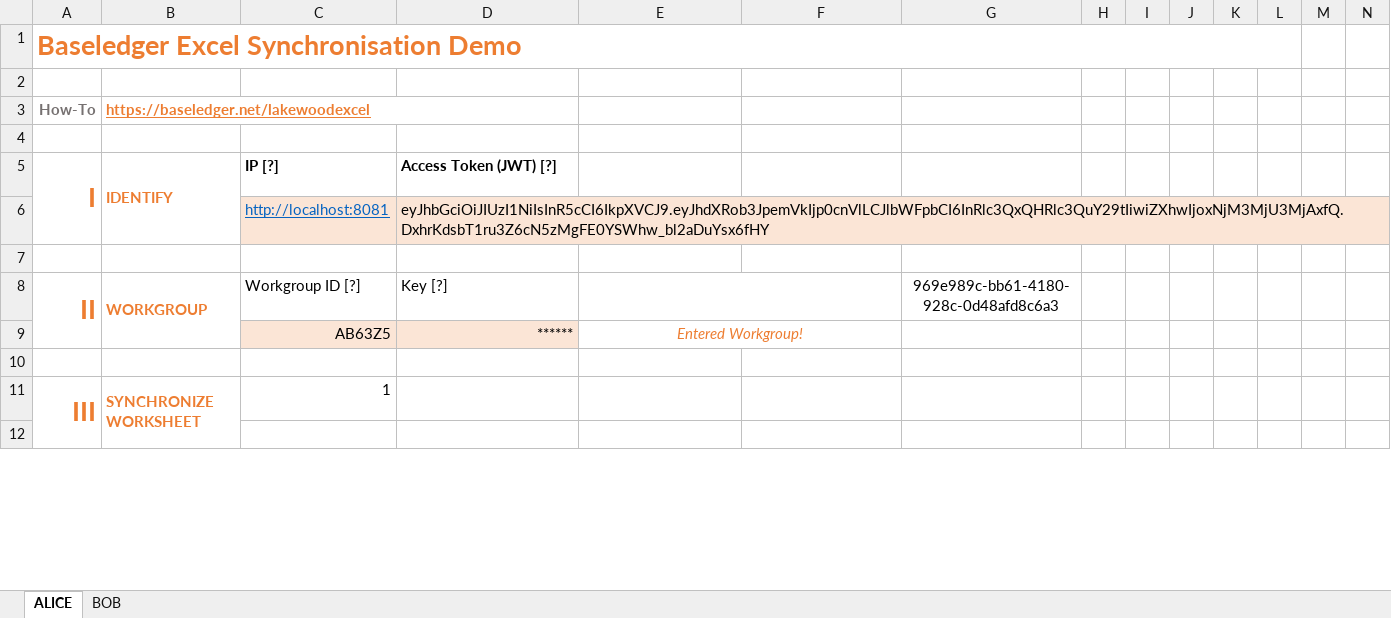
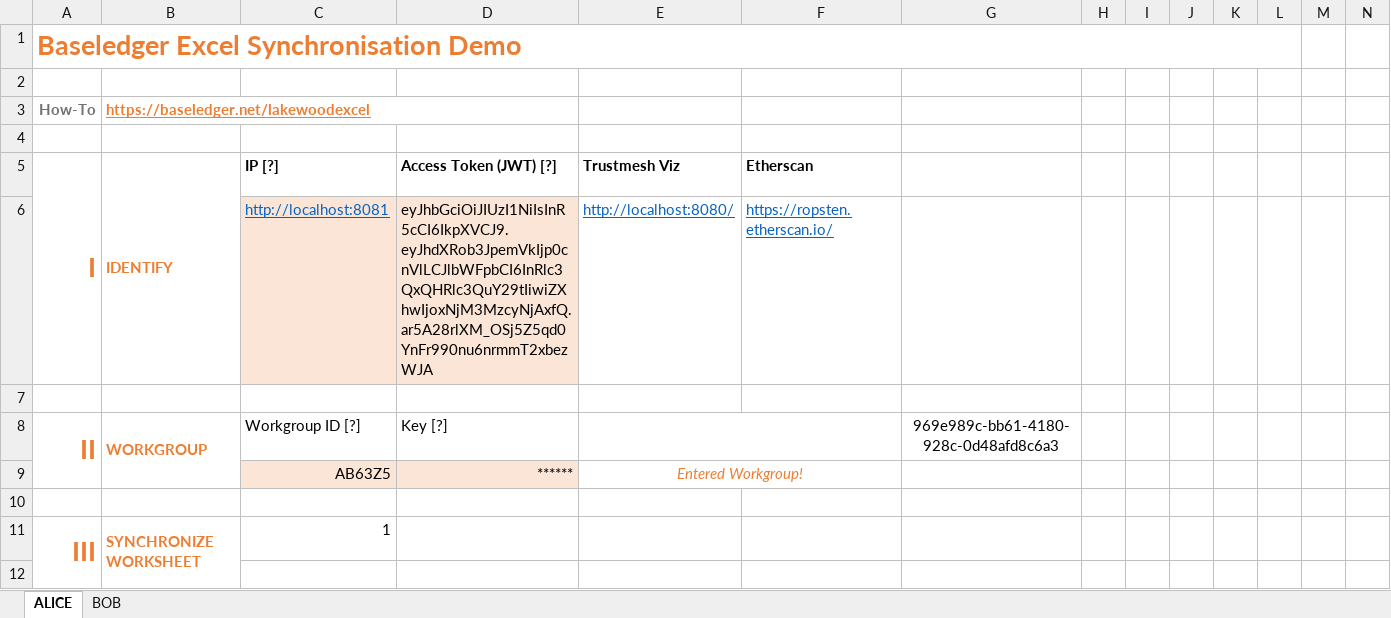
Before and after one commit to Baseledger/baseledger-proxy, an Excel workbook: proxy_app/excel_sync/ExcelSyncWiP.xlsm, sheet ALICE, drawn as a sheet; only a part is shown; values as stored, in another font and other column widths than the file's, no borders; charts and pictures not drawn; removed rows and columns are numbered as before the commit, all else as after; the diff names each change by its address in the sheet, - before the commit and + after, or states it on an @@ line.

Commit message:
Add excel xlsm modifications

```diff
--- a/proxy_app/excel_sync/ExcelSyncWiP.xlsm (sheet ALICE)
+++ b/proxy_app/excel_sync/ExcelSyncWiP.xlsm (sheet ALICE)
-E5: (empty)
+E5: Trustmesh Viz
-F5: (empty)
+F5: Etherscan
-row 6:  |  | http://localhost:8081 | eyJhbGciOiJIUzI1NiIsInR5cCI6IkpXVCJ9.eyJhdXRob3JpemVkIjp0cnVlLCJlbWFpbCI6InRlc3QxQHRlc3QuY29tIiwiZXhwIjoxNjM3MjU3MjAxfQ.DxhrKdsbT1ru3Z6cN5zMgFE0YSWhw_bl2aDuYsx6fHY
+row 6:  |  | http://localhost:8081 | eyJhbGciOiJIUzI1NiIsInR5cCI6IkpXVCJ9.eyJhdXRob3JpemVkIjp0cnVlLCJlbWFpbCI6InRlc3QxQHRlc3QuY29tIiwiZXhwIjoxNjM3MzcyNjAxfQ.ar5A28rlXM_OSj5Z5qd0YnFr990nu6nrmmT2xbezWJA | http://localhost:8080/ | https://ropsten.etherscan.io/
```
Also changed, not shown: sheet BOB, charts or pictures.
